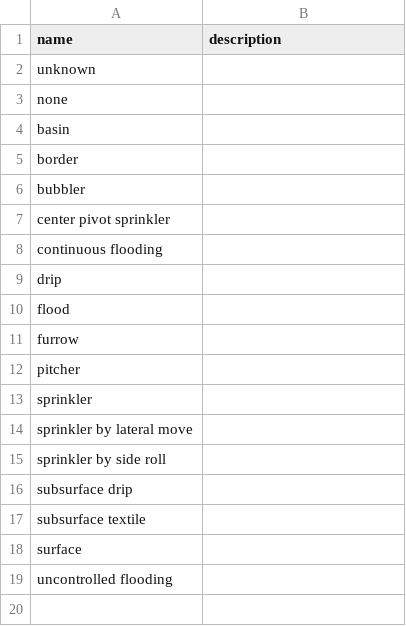
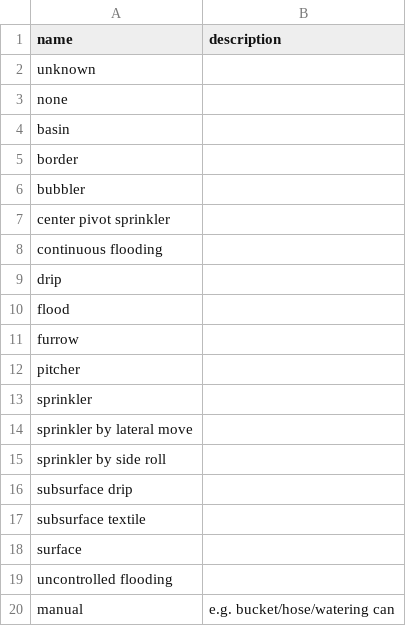
Before and after one commit to controvoc/terminag, a CSV file: values/values_irrigation.csv, drawn as a sheet; the diff names each change by its address in the sheet, - before the commit and + after, or states it on an @@ line.

```diff
--- a/values/values_irrigation.csv
+++ b/values/values_irrigation.csv
+row 20: manual | e.g. bucket/hose/watering can
```
Also changed, not shown: values/values_crop.csv, values/values_yield_part.csv, 1 other file.
